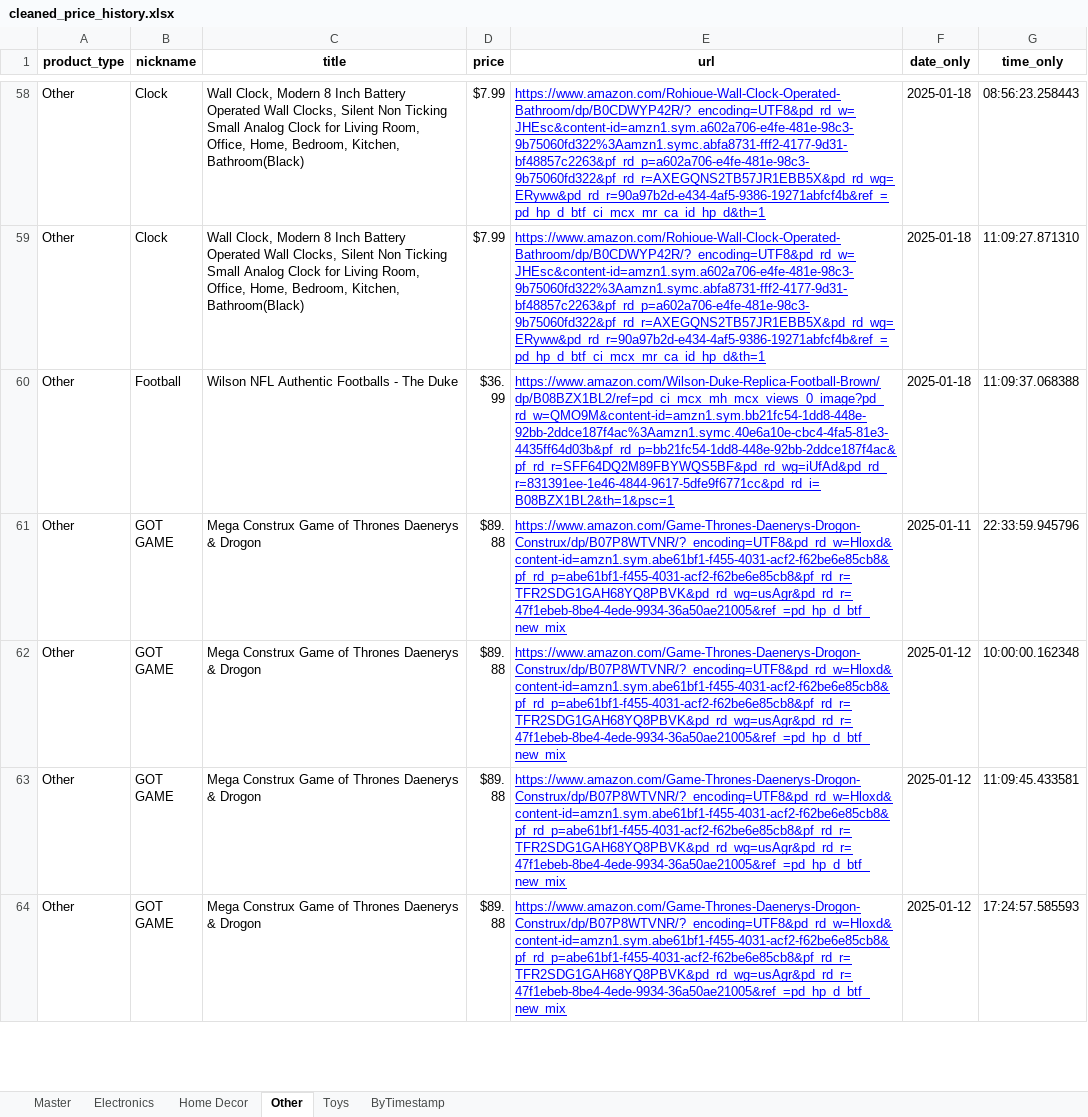
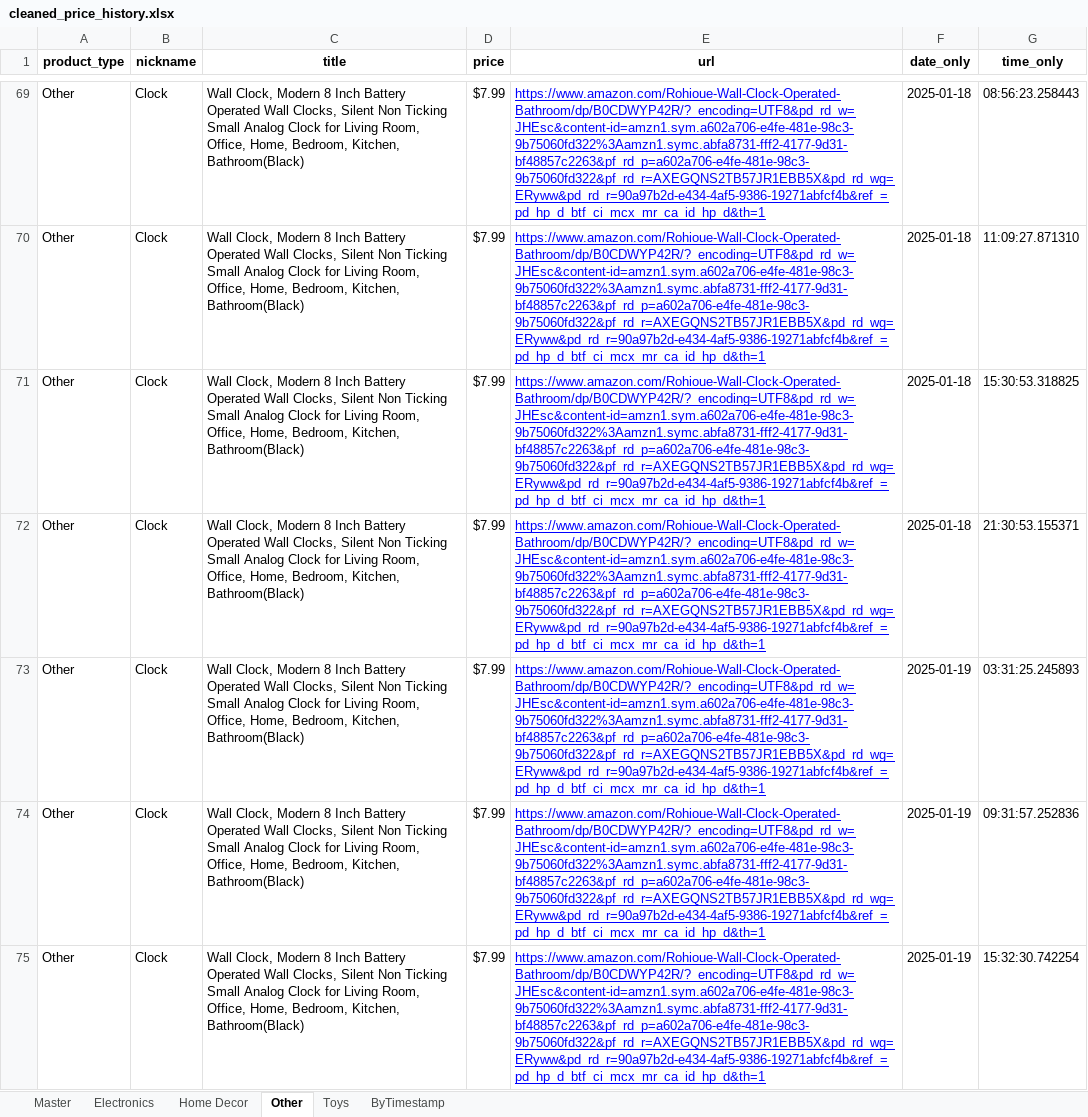
Before and after one commit to ChristopherGoodpaster/CapstoneProject, an Excel workbook: cleaned_price_history.xlsx, sheet Other, drawn as a sheet; only a part is shown, gaps mark what is left out; the shorter side is filled out with more unchanged rows; values as stored, in another font and other column widths than the file's, no borders; the diff covers the shown part only; the diff names each change by its address in the sheet, - before the commit and + after, or states it on an @@ line.

```diff
--- a/cleaned_price_history.xlsx (sheet Other)
+++ b/cleaned_price_history.xlsx (sheet Other)
+row 71: Other | Clock | Wall Clock, Modern 8 Inch Battery Operated Wall Clocks, Silent Non Ticking Small Analog Clock for Living Room, Office, Home, Bedroom, Kitchen, Bathroom(Black) | $7.99 | https://www.amazon.com/Rohioue-Wall-Clock-Operated-Bathroom/dp/B0CDWYP42R/?_encoding=UTF8&pd_rd_w=JHEsc&content-id=amzn1.sym.a602a706-e4fe-481e-98c3-9b75060fd322%3Aamzn1.symc.abfa8731-fff2-4177-9d31-bf48857c2263&pf_rd_p=a602a706-e4fe-481e-98c3-9b75060fd322&pf_rd_r=AXEGQNS2TB57JR1EBB5X&pd_rd_wg=ERyww&pd_rd_r=90a97b2d-e434-4af5-9386-19271abfcf4b&ref_=pd_hp_d_btf_ci_mcx_mr_ca_id_hp_d&th=1 | 2025-01-18 | 15:30:53.318825
+row 72: Other | Clock | Wall Clock, Modern 8 Inch Battery Operated Wall Clocks, Silent Non Ticking Small Analog Clock for Living Room, Office, Home, Bedroom, Kitchen, Bathroom(Black) | $7.99 | https://www.amazon.com/Rohioue-Wall-Clock-Operated-Bathroom/dp/B0CDWYP42R/?_encoding=UTF8&pd_rd_w=JHEsc&content-id=amzn1.sym.a602a706-e4fe-481e-98c3-9b75060fd322%3Aamzn1.symc.abfa8731-fff2-4177-9d31-bf48857c2263&pf_rd_p=a602a706-e4fe-481e-98c3-9b75060fd322&pf_rd_r=AXEGQNS2TB57JR1EBB5X&pd_rd_wg=ERyww&pd_rd_r=90a97b2d-e434-4af5-9386-19271abfcf4b&ref_=pd_hp_d_btf_ci_mcx_mr_ca_id_hp_d&th=1 | 2025-01-18 | 21:30:53.155371
+row 73: Other | Clock | Wall Clock, Modern 8 Inch Battery Operated Wall Clocks, Silent Non Ticking Small Analog Clock for Living Room, Office, Home, Bedroom, Kitchen, Bathroom(Black) | $7.99 | https://www.amazon.com/Rohioue-Wall-Clock-Operated-Bathroom/dp/B0CDWYP42R/?_encoding=UTF8&pd_rd_w=JHEsc&content-id=amzn1.sym.a602a706-e4fe-481e-98c3-9b75060fd322%3Aamzn1.symc.abfa8731-fff2-4177-9d31-bf48857c2263&pf_rd_p=a602a706-e4fe-481e-98c3-9b75060fd322&pf_rd_r=AXEGQNS2TB57JR1EBB5X&pd_rd_wg=ERyww&pd_rd_r=90a97b2d-e434-4af5-9386-19271abfcf4b&ref_=pd_hp_d_btf_ci_mcx_mr_ca_id_hp_d&th=1 | 2025-01-19 | 03:31:25.245893
+row 74: Other | Clock | Wall Clock, Modern 8 Inch Battery Operated Wall Clocks, Silent Non Ticking Small Analog Clock for Living Room, Office, Home, Bedroom, Kitchen, Bathroom(Black) | $7.99 | https://www.amazon.com/Rohioue-Wall-Clock-Operated-Bathroom/dp/B0CDWYP42R/?_encoding=UTF8&pd_rd_w=JHEsc&content-id=amzn1.sym.a602a706-e4fe-481e-98c3-9b75060fd322%3Aamzn1.symc.abfa8731-fff2-4177-9d31-bf48857c2263&pf_rd_p=a602a706-e4fe-481e-98c3-9b75060fd322&pf_rd_r=AXEGQNS2TB57JR1EBB5X&pd_rd_wg=ERyww&pd_rd_r=90a97b2d-e434-4af5-9386-19271abfcf4b&ref_=pd_hp_d_btf_ci_mcx_mr_ca_id_hp_d&th=1 | 2025-01-19 | 09:31:57.252836
+row 75: Other | Clock | Wall Clock, Modern 8 Inch Battery Operated Wall Clocks, Silent Non Ticking Small Analog Clock for Living Room, Office, Home, Bedroom, Kitchen, Bathroom(Black) | $7.99 | https://www.amazon.com/Rohioue-Wall-Clock-Operated-Bathroom/dp/B0CDWYP42R/?_encoding=UTF8&pd_rd_w=JHEsc&content-id=amzn1.sym.a602a706-e4fe-481e-98c3-9b75060fd322%3Aamzn1.symc.abfa8731-fff2-4177-9d31-bf48857c2263&pf_rd_p=a602a706-e4fe-481e-98c3-9b75060fd322&pf_rd_r=AXEGQNS2TB57JR1EBB5X&pd_rd_wg=ERyww&pd_rd_r=90a97b2d-e434-4af5-9386-19271abfcf4b&ref_=pd_hp_d_btf_ci_mcx_mr_ca_id_hp_d&th=1 | 2025-01-19 | 15:32:30.742254
```
Also changed, not shown: 105 added rows elsewhere in this sheet, sheet ByTimestamp, sheet Master, 5 other files.
